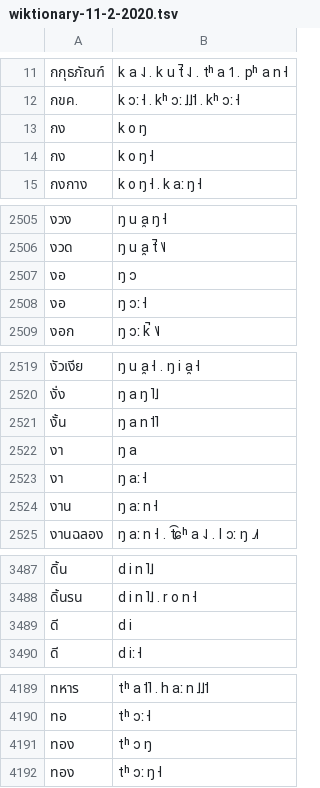
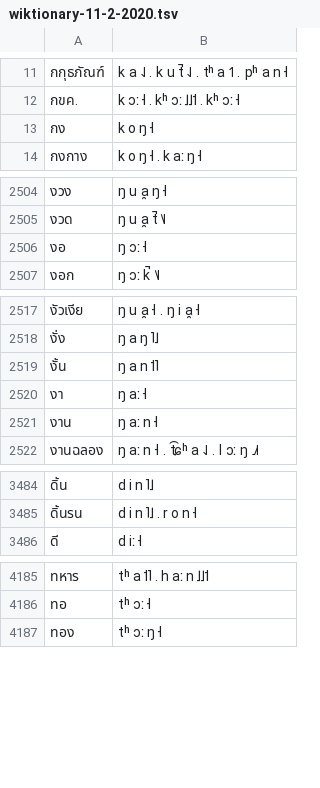
Before and after one commit to PyThaiNLP/lexicon-thai, a TSV file: G2P/wiktionary-11-2-2020.tsv, drawn as a sheet; only a part is shown, gaps mark what is left out; the diff covers the shown part only; the diff names each change by its address in the sheet, - before the commit and + after, or states it on an @@ line.

Commit message:
Remove Gong language entries

```diff
--- a/G2P/wiktionary-11-2-2020.tsv
+++ b/G2P/wiktionary-11-2-2020.tsv
-row 13: กง | k o ŋ
-row 2507: งอ | ŋ ɔ
-row 2522: งา | ŋ a
-row 3489: ดี | d i
-row 4191: ทอง | tʰ ɔ ŋ
```
Also changed, not shown: 9 removed rows elsewhere in this file.
